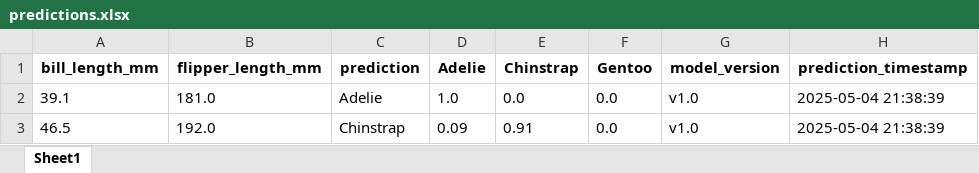
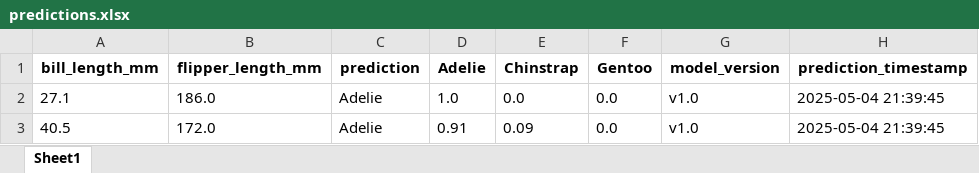
Before and after one commit to Slimcent/Penguis_Classifier, an Excel workbook: Github_Prediction_Storage/predictions.xlsx, sheet Sheet1, drawn as a sheet; values as stored, in another font and other column widths than the file's, no borders; removed rows and columns are numbered as before the commit, all else as after; the diff names each change by its address in the sheet, - before the commit and + after, or states it on an @@ line.

Commit message:
Update prediction file: Github_Prediction_Storage/predictions.xlsx

```diff
--- a/Github_Prediction_Storage/predictions.xlsx (sheet Sheet1)
+++ b/Github_Prediction_Storage/predictions.xlsx (sheet Sheet1)
-A2 (bill_length_mm): 39.1
+A2 (bill_length_mm): 27.1
-B2 (flipper_length_mm): 181.0
+B2 (flipper_length_mm): 186.0
-H2 (prediction_timestamp): 2025-05-04 21:38:39
+H2 (prediction_timestamp): 2025-05-04 21:39:45
-row 3: 46.5 | 192.0 | Chinstrap | 0.09 | 0.91 | 0.0 | v1.0 | 2025-05-04 21:38:39
+row 3: 40.5 | 172.0 | Adelie | 0.91 | 0.09 | 0.0 | v1.0 | 2025-05-04 21:39:45
```
